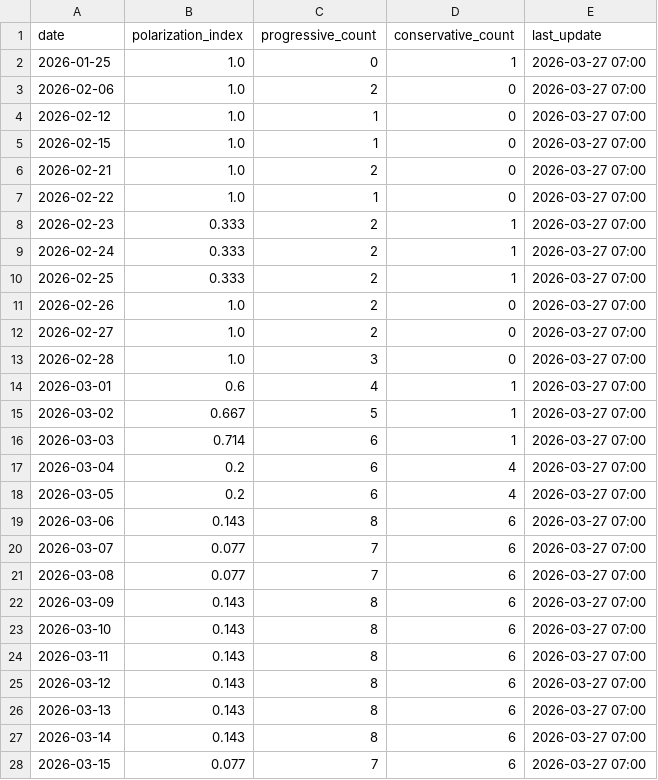
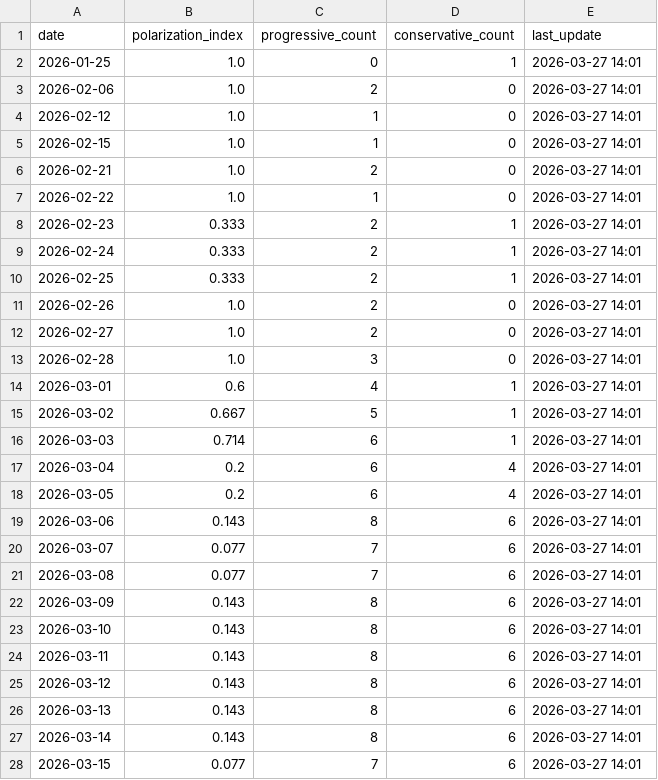
Before and after one commit to mcasrom/SIEG-Politica-Nacional-, a CSV file: data/export/nr/polarization_summary.csv, drawn as a sheet; only a part is shown; the diff covers the shown part only.

```diff
--- a/data/export/nr/polarization_summary.csv
+++ b/data/export/nr/polarization_summary.csv
@@ -1,28 +1,28 @@
 date,polarization_index,progressive_count,conservative_count,last_update
-2026-01-25,1.0,0,1,2026-03-27 07:00
-2026-02-06,1.0,2,0,2026-03-27 07:00
-2026-02-12,1.0,1,0,2026-03-27 07:00
-2026-02-15,1.0,1,0,2026-03-27 07:00
-2026-02-21,1.0,2,0,2026-03-27 07:00
-2026-02-22,1.0,1,0,2026-03-27 07:00
-2026-02-23,0.333,2,1,2026-03-27 07:00
-2026-02-24,0.333,2,1,2026-03-27 07:00
-2026-02-25,0.333,2,1,2026-03-27 07:00
-2026-02-26,1.0,2,0,2026-03-27 07:00
-2026-02-27,1.0,2,0,2026-03-27 07:00
-2026-02-28,1.0,3,0,2026-03-27 07:00
-2026-03-01,0.6,4,1,2026-03-27 07:00
-2026-03-02,0.667,5,1,2026-03-27 07:00
-2026-03-03,0.714,6,1,2026-03-27 07:00
-2026-03-04,0.2,6,4,2026-03-27 07:00
-2026-03-05,0.2,6,4,2026-03-27 07:00
-2026-03-06,0.143,8,6,2026-03-27 07:00
-2026-03-07,0.077,7,6,2026-03-27 07:00
-2026-03-08,0.077,7,6,2026-03-27 07:00
-2026-03-09,0.143,8,6,2026-03-27 07:00
-2026-03-10,0.143,8,6,2026-03-27 07:00
-2026-03-11,0.143,8,6,2026-03-27 07:00
-2026-03-12,0.143,8,6,2026-03-27 07:00
-2026-03-13,0.143,8,6,2026-03-27 07:00
-2026-03-14,0.143,8,6,2026-03-27 07:00
-2026-03-15,0.077,7,6,2026-03-27 07:00
+2026-01-25,1.0,0,1,2026-03-27 14:01
+2026-02-06,1.0,2,0,2026-03-27 14:01
+2026-02-12,1.0,1,0,2026-03-27 14:01
+2026-02-15,1.0,1,0,2026-03-27 14:01
+2026-02-21,1.0,2,0,2026-03-27 14:01
+2026-02-22,1.0,1,0,2026-03-27 14:01
+2026-02-23,0.333,2,1,2026-03-27 14:01
+2026-02-24,0.333,2,1,2026-03-27 14:01
+2026-02-25,0.333,2,1,2026-03-27 14:01
+2026-02-26,1.0,2,0,2026-03-27 14:01
+2026-02-27,1.0,2,0,2026-03-27 14:01
+2026-02-28,1.0,3,0,2026-03-27 14:01
+2026-03-01,0.6,4,1,2026-03-27 14:01
+2026-03-02,0.667,5,1,2026-03-27 14:01
+2026-03-03,0.714,6,1,2026-03-27 14:01
+2026-03-04,0.2,6,4,2026-03-27 14:01
+2026-03-05,0.2,6,4,2026-03-27 14:01
+2026-03-06,0.143,8,6,2026-03-27 14:01
+2026-03-07,0.077,7,6,2026-03-27 14:01
+2026-03-08,0.077,7,6,2026-03-27 14:01
+2026-03-09,0.143,8,6,2026-03-27 14:01
+2026-03-10,0.143,8,6,2026-03-27 14:01
+2026-03-11,0.143,8,6,2026-03-27 14:01
+2026-03-12,0.143,8,6,2026-03-27 14:01
+2026-03-13,0.143,8,6,2026-03-27 14:01
+2026-03-14,0.143,8,6,2026-03-27 14:01
+2026-03-15,0.077,7,6,2026-03-27 14:01
```
Also changed, not shown: 17 edited cells elsewhere in this file, data/export/nr/disinfo_alerts.csv, data/export/nr/disinfo_bulos.csv, 5 other files.
